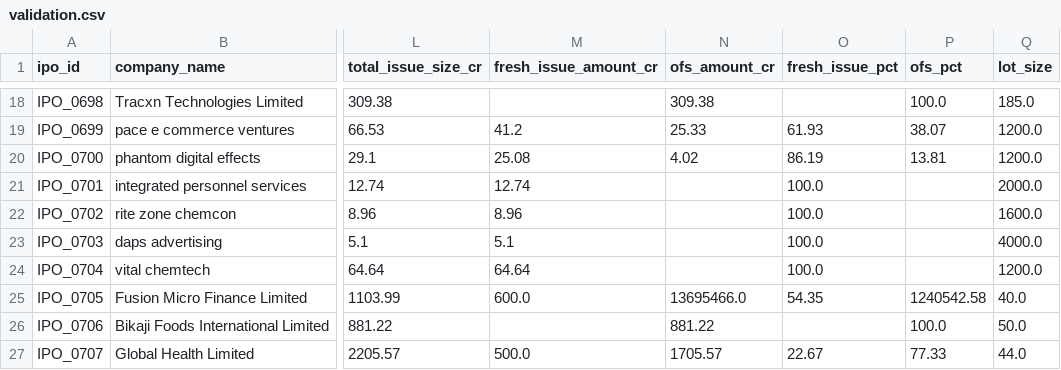
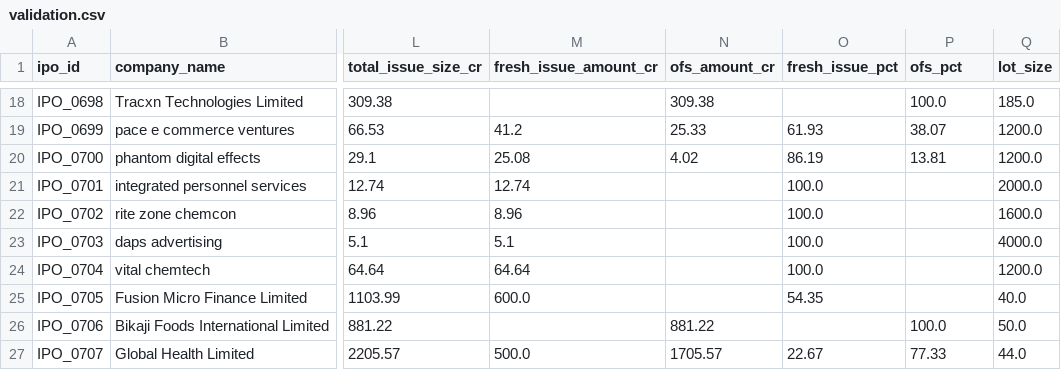
Before and after one commit to Srinidhi108/BullStreet, a CSV file: data/splits/validation.csv, drawn as a sheet; only a part is shown, gaps mark what is left out; the diff names each change by its address in the sheet, - before the commit and + after, or states it on an @@ line.

```diff
--- a/data/splits/validation.csv
+++ b/data/splits/validation.csv
-N25 (ofs_amount_cr): 13695466.0
+N25 (ofs_amount_cr): (empty)
-P25 (ofs_pct): 1240542.58
+P25 (ofs_pct): (empty)
```
Also changed, not shown: data/processed/ipo_master_clean.csv, data/splits/test.csv, 7 other files.
